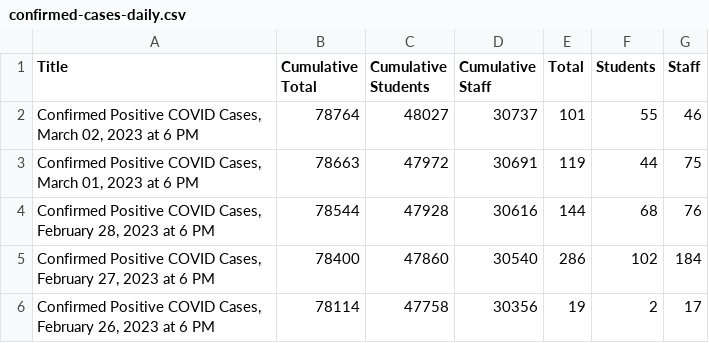
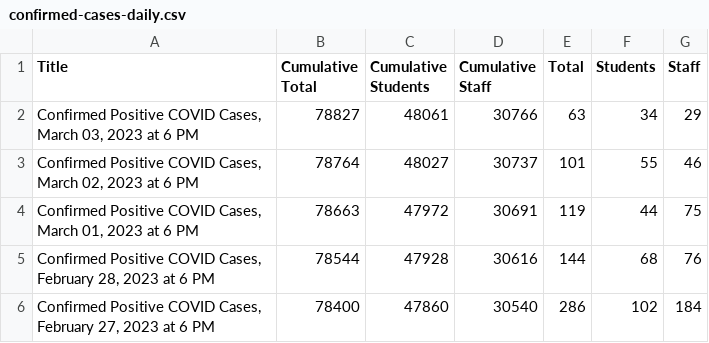
Before and after one commit to couchand/nyc-doe-covid-interventions, a CSV file: csv/confirmed-cases-daily.csv, drawn as a sheet; only a part is shown; the shorter side is filled out with more unchanged rows; the diff names each change by its address in the sheet, - before the commit and + after, or states it on an @@ line.

```diff
--- a/csv/confirmed-cases-daily.csv
+++ b/csv/confirmed-cases-daily.csv
+row 2: Confirmed Positive COVID Cases, March 03, 2023 at 6 PM | 78827 | 48061 | 30766 | 63 | 34 | 29
```
Also changed, not shown: csv/actions-charter.csv, csv/actions.csv, 1 other file.
